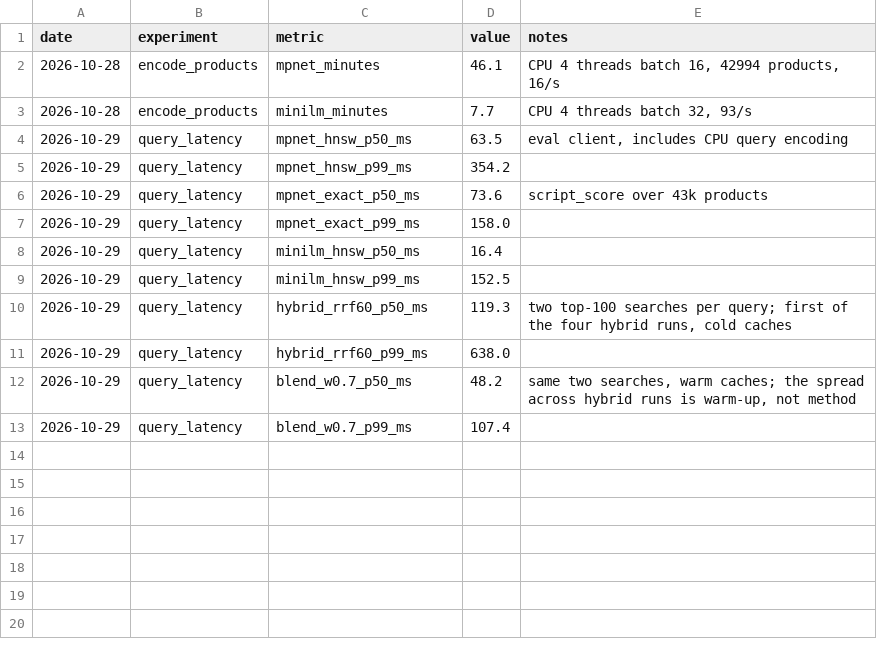
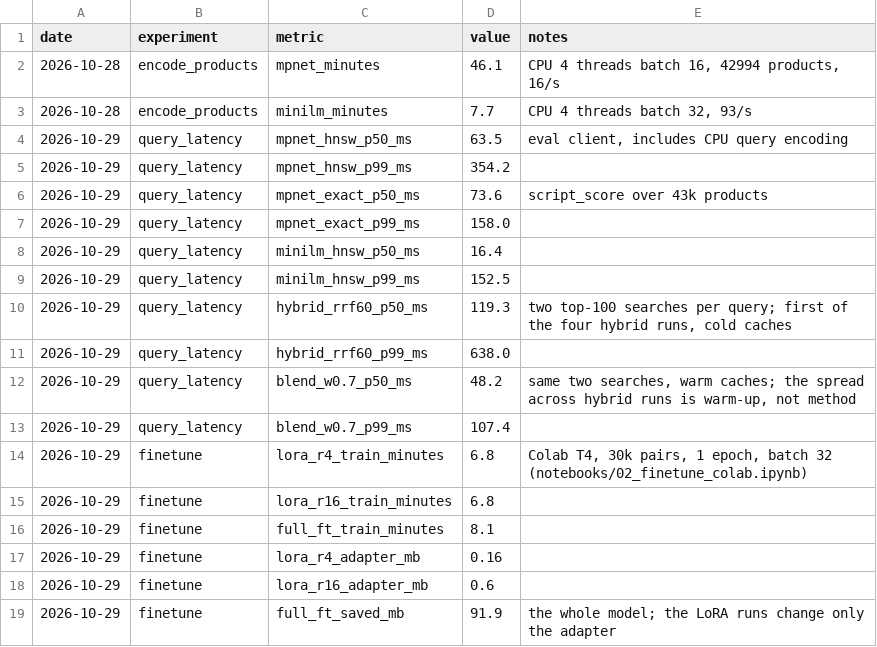
Before and after one commit to SimardeepKaur/wands-semantic-search, a CSV file: results/perf.csv, drawn as a sheet; the diff names each change by its address in the sheet, - before the commit and + after, or states it on an @@ line.

```diff
--- a/results/perf.csv
+++ b/results/perf.csv
+row 14: 2026-10-29 | finetune | lora_r4_train_minutes | 6.8 | Colab T4, 30k pairs, 1 epoch, batch 32 (notebooks/02_finetune_colab.ipynb)
+row 15: 2026-10-29 | finetune | lora_r16_train_minutes | 6.8
+row 16: 2026-10-29 | finetune | full_ft_train_minutes | 8.1
+row 17: 2026-10-29 | finetune | lora_r4_adapter_mb | 0.16
+row 18: 2026-10-29 | finetune | lora_r16_adapter_mb | 0.6
+row 19: 2026-10-29 | finetune | full_ft_saved_mb | 91.9 | the whole model; the LoRA runs change only the adapter
```
Also changed, not shown: results/runs.csv, 10 other files.
